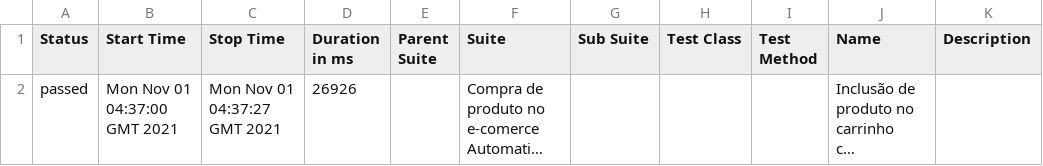
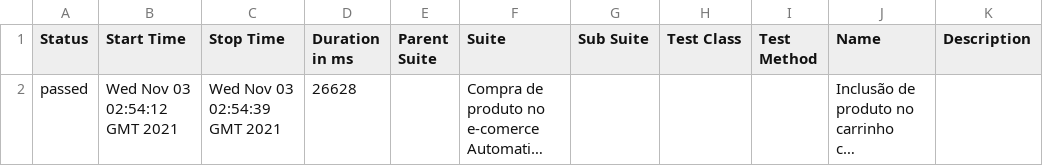
Before and after one commit to QuintilianoNery/DesafioUol, a CSV file: data/suites.csv, drawn as a sheet; long unchanged cells end in …; the diff names each change by its address in the sheet, - before the commit and + after, or states it on an @@ line.

```diff
--- a/data/suites.csv
+++ b/data/suites.csv
-B2 (Start Time): Mon Nov 01 04:37:00 GMT 2021
+B2 (Start Time): Wed Nov 03 02:54:12 GMT 2021
-C2 (Stop Time): Mon Nov 01 04:37:27 GMT 2021
+C2 (Stop Time): Wed Nov 03 02:54:39 GMT 2021
-D2 (Duration in ms): 26926
+D2 (Duration in ms): 26628
```
Also changed, not shown: 14 other files.
